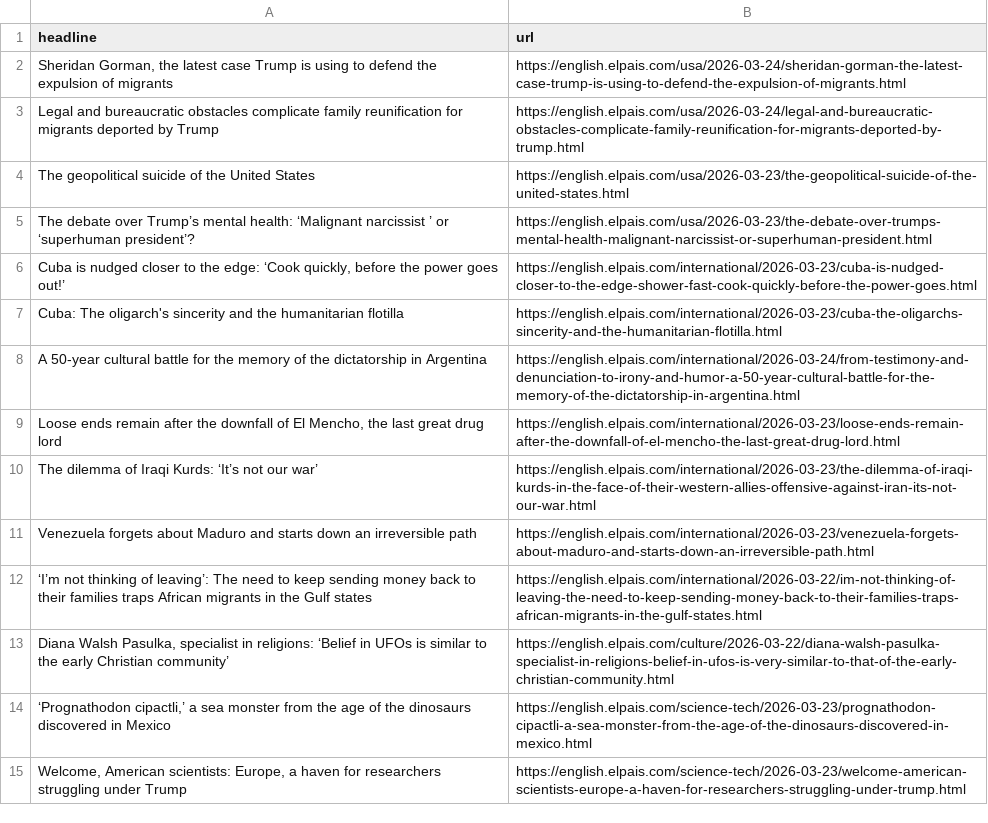
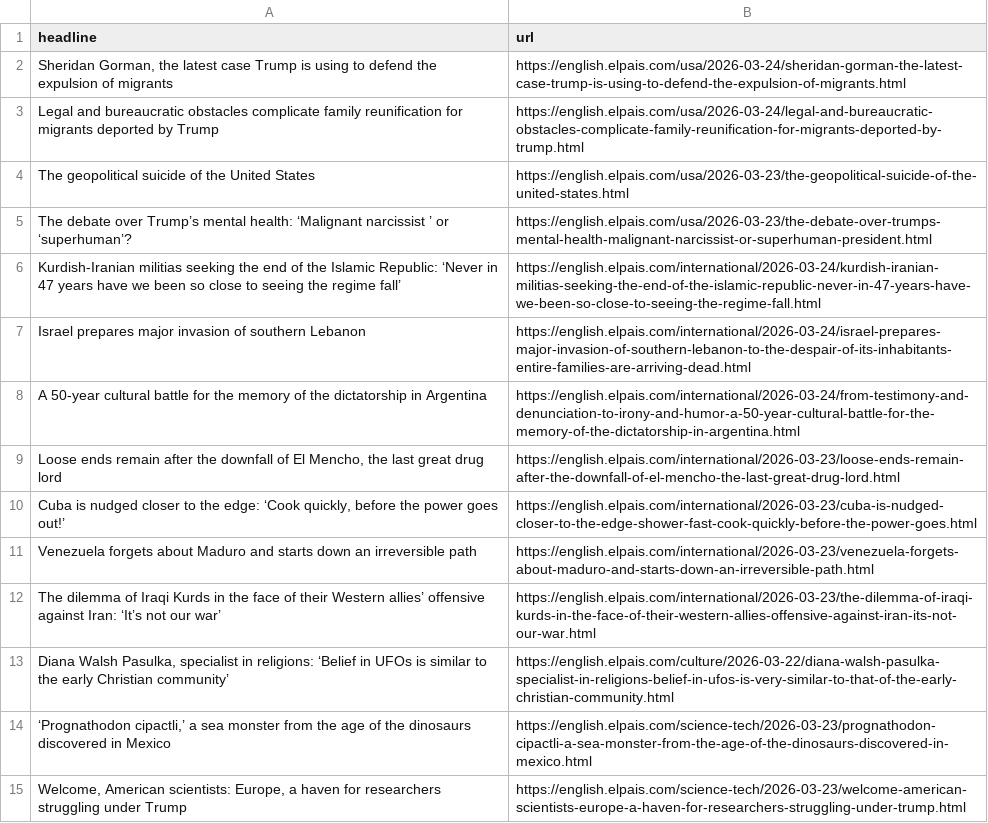
Before and after one commit to sa3991/el-pais-autoscraper, a CSV file: headlines.csv, drawn as a sheet; only a part is shown.

```diff
--- a/headlines.csv
+++ b/headlines.csv
@@ -4,10 +4,10 @@ Legal and bureaucratic obstacles complicate family reunification for migrants de
 The geopolitical suicide of the United States,https://english.elpais.com/usa/2026-03-23/the-geopolitical-suicide-of-the-united-states.html
-The debate over Trump’s mental health: ‘Malignant narcissist ’ or ‘superhuman president’? ,https://english.elpais.com/usa/2026-03-23/the-debate-over-trumps-mental-health-malignant-narcissist-or-superhuman-president.html
-"Cuba is nudged closer to the edge: ‘Cook quickly, before the power goes out!’",https://english.elpais.com/international/2026-03-23/cuba-is-nudged-closer-to-the-edge-shower-fast-cook-quickly-before-the-power-goes.html
-Cuba: The oligarch's sincerity and the humanitarian flotilla,https://english.elpais.com/international/2026-03-23/cuba-the-oligarchs-sincerity-and-the-humanitarian-flotilla.html
+The debate over Trump’s mental health: ‘Malignant narcissist ’ or ‘superhuman’?,https://english.elpais.com/usa/2026-03-23/the-debate-over-trumps-mental-health-malignant-narcissist-or-superhuman-president.html
+Kurdish-Iranian militias seeking the end of the Islamic Republic: ‘Never in 47 years have we been so close to seeing the regime fall’,https://english.elpais.com/international/2026-03-24/kurdish-iranian-militias-seeking-the-end-of-the-islamic-republic-never-in-47-years-have-we-been-so-close-to-seeing-the-regime-fall.html
+Israel prepares major invasion of southern Lebanon,https://english.elpais.com/international/2026-03-24/israel-prepares-major-invasion-of-southern-lebanon-to-the-despair-of-its-inhabitants-entire-families-are-arriving-dead.html
 A 50-year cultural battle for the memory of the dictatorship in Argentina,https://english.elpais.com/international/2026-03-24/from-testimony-and-denunciation-to-irony-and-humor-a-50-year-cultural-battle-for-the-memory-of-the-dictatorship-in-argentina.html
 "Loose ends remain after the downfall of El Mencho, the last great drug lord",https://english.elpais.com/international/2026-03-23/loose-ends-remain-after-the-downfall-of-el-mencho-the-last-great-drug-lord.html
-The dilemma of Iraqi Kurds: ‘It’s not our war’,https://english.elpais.com/international/2026-03-23/the-dilemma-of-iraqi-kurds-in-the-face-of-their-western-allies-offensive-against-iran-its-not-our-war.html
+"Cuba is nudged closer to the edge: ‘Cook quickly, before the power goes out!’",https://english.elpais.com/international/2026-03-23/cuba-is-nudged-closer-to-the-edge-shower-fast-cook-quickly-before-the-power-goes.html
 Venezuela forgets about Maduro and starts down an irreversible path,https://english.elpais.com/international/2026-03-23/venezuela-forgets-about-maduro-and-starts-down-an-irreversible-path.html
-‘I’m not thinking of leaving’: The need to keep sending money back to their families traps African migrants in the Gulf states,https://english.elpais.com/international/2026-03-22/im-not-thinking-of-leaving-the-need-to-keep-sending-money-back-to-their-families-traps-african-migrants-in-the-gulf-states.html
+The dilemma of Iraqi Kurds in the face of their Western allies’ offensive against Iran: ‘It’s not our war’,https://english.elpais.com/international/2026-03-23/the-dilemma-of-iraqi-kurds-in-the-face-of-their-western-allies-offensive-against-iran-its-not-our-war.html
 "Diana Walsh Pasulka, specialist in religions: ‘Belief in UFOs is similar to the early Christian community’",https://english.elpais.com/culture/2026-03-22/diana-walsh-pasulka-specialist-in-religions-belief-in-ufos-is-very-similar-to-that-of-the-early-christian-community.html
```
